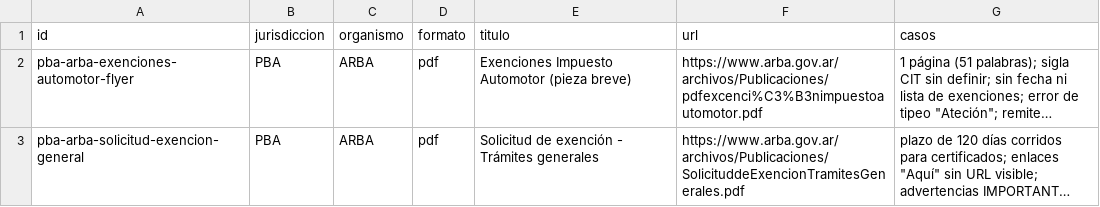
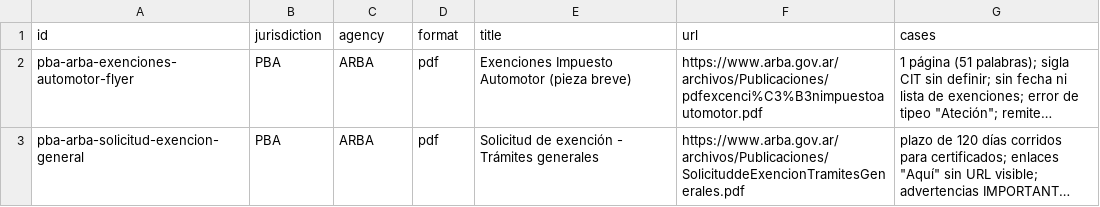
Before and after one commit to BalbianoLuciano/llm-lab, a TSV file: corpus/urls.tsv, drawn as a sheet; only a part is shown; long unchanged cells end in …; the diff names each change by its address in the sheet, - before the commit and + after, or states it on an @@ line.

```diff
--- a/corpus/urls.tsv
+++ b/corpus/urls.tsv
-B1: jurisdiccion
+B1: jurisdiction
-C1: organismo
+C1: agency
-D1: formato
+D1: format
-E1: titulo
+E1: title
-G1: casos
+G1: cases
```
Also changed, not shown: 9 other files.
